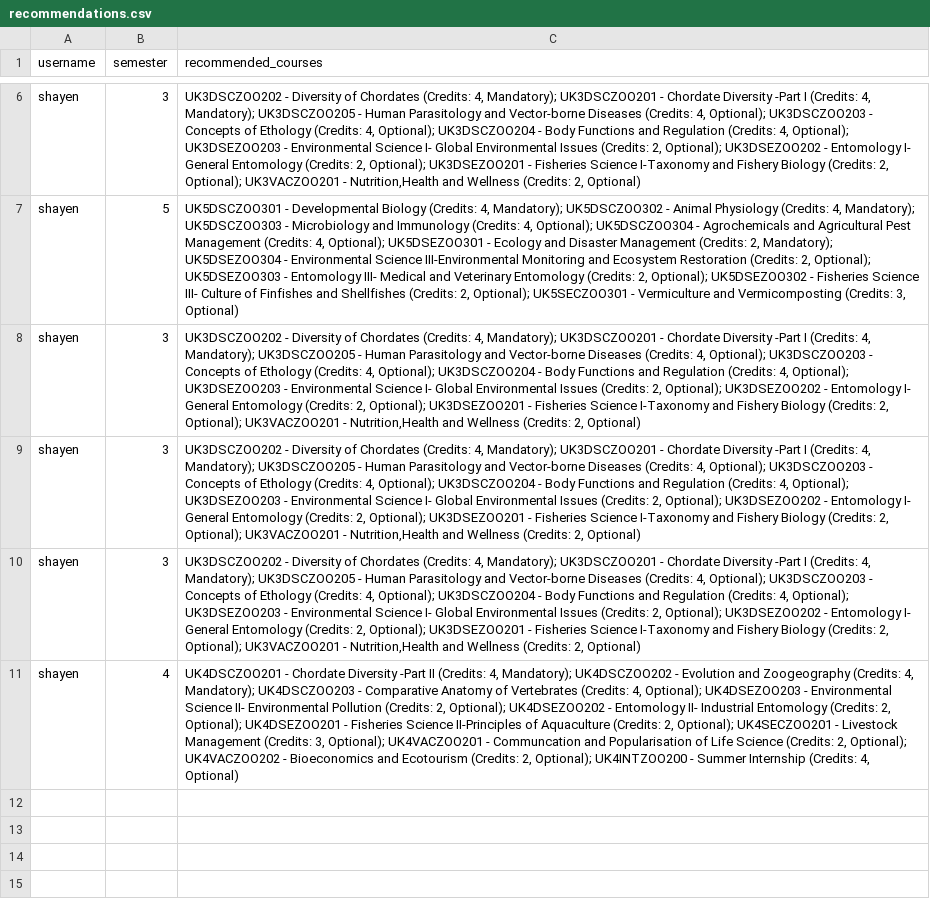
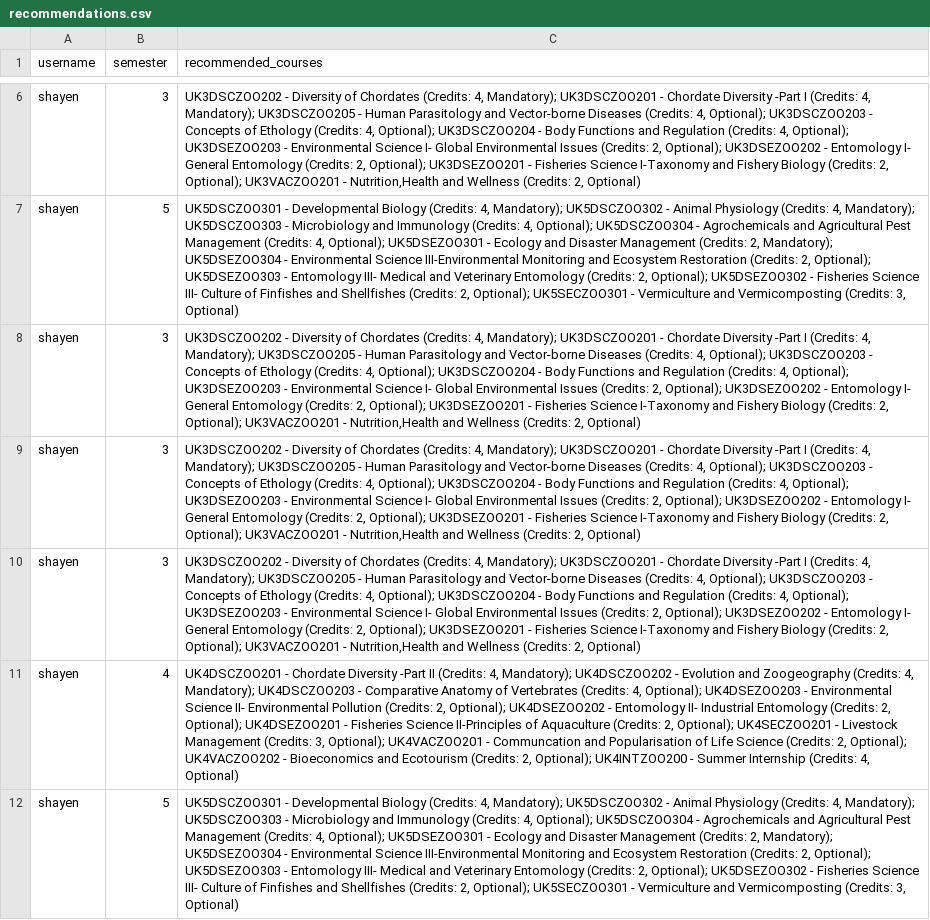
Before and after one commit to shayen71421/fyugp, a CSV file: recommendations.csv, drawn as a sheet; only a part is shown, gaps mark what is left out; the diff names each change by its address in the sheet, - before the commit and + after, or states it on an @@ line.

```diff
--- a/recommendations.csv
+++ b/recommendations.csv
+row 12: shayen | 5 | UK5DSCZOO301 - Developmental Biology (Credits: 4, Mandatory); UK5DSCZOO302 - Animal Physiology (Credits: 4, Mandatory); UK5DSCZOO303 - Microbiology and Immunology (Credits: 4, Optional); UK5DSCZOO304 - Agrochemicals and Agricultural Pest Management (Credits: 4, Optional); UK5DSEZOO301 - Ecology and Disaster Management (Credits: 2, Mandatory); UK5DSEZOO304 - Environmental Science III-Environmental Monitoring and Ecosystem Restoration (Credits: 2, Optional); UK5DSEZOO303 - Entomology III- Medical and Veterinary Entomology (Credits: 2, Optional); UK5DSEZOO302 - Fisheries Science III- Culture of Finfishes and Shellfishes (Credits: 2, Optional); UK5SECZOO301 - Vermiculture and Vermicomposting (Credits: 3, Optional)
```
Also changed, not shown: 3 other files.
